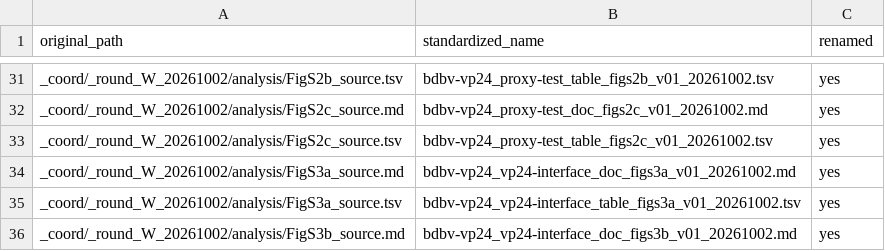
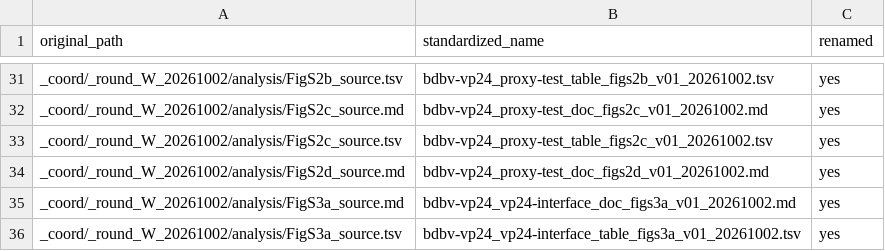
Before and after one commit to Penicillinw/BDBV-VP24-Data, a TSV file: 00_index_and_metadata/NAME_MAP.tsv, drawn as a sheet; only a part is shown, gaps mark what is left out; the shorter side is filled out with more unchanged rows.

```diff
--- a/00_index_and_metadata/NAME_MAP.tsv
+++ b/00_index_and_metadata/NAME_MAP.tsv
@@ -33,2 +33,3 @@ _coord/_round_W_20261002/analysis/FigS2c_source.md	bdbv-vp24_proxy-test_doc_figs
 _coord/_round_W_20261002/analysis/FigS2c_source.tsv	bdbv-vp24_proxy-test_table_figs2c_v01_20261002.tsv	yes
+_coord/_round_W_20261002/analysis/FigS2d_source.md	bdbv-vp24_proxy-test_doc_figs2d_v01_20261002.md	yes
 _coord/_round_W_20261002/analysis/FigS3a_source.md	bdbv-vp24_vp24-interface_doc_figs3a_v01_20261002.md	yes
```
Also changed, not shown: 00_index_and_metadata/FILE_MANIFEST.tsv, 04_host_reference_and_atlas/hpa_v25_1/bdbv-vp24_ifn-tone_table_dvp-v25.1-resources_v01_20261002.tsv, 19 other files.
